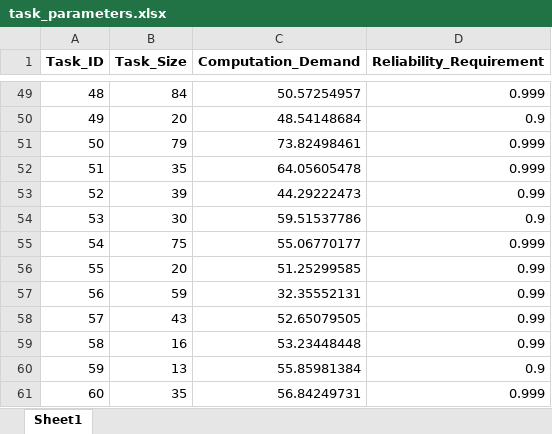
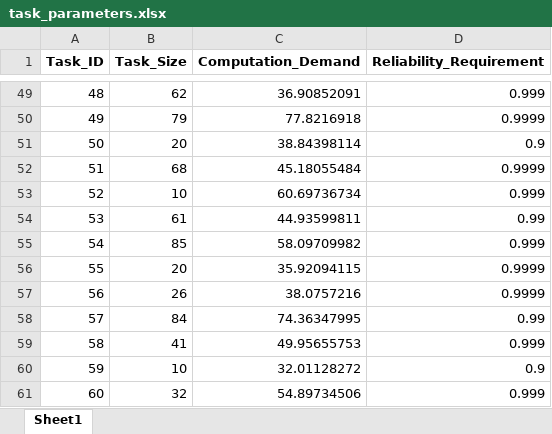
Before and after one commit to BeginnerLql/DRL-reliable-offloading-simulator, an Excel workbook: data/task_parameters.xlsx, sheet Sheet1, drawn as a sheet; only a part is shown, gaps mark what is left out; values as stored, in another font and other column widths than the file's, no borders; the diff covers the shown part only; the diff names each change by its address in the sheet, - before the commit and + after, or states it on an @@ line.

```diff
--- a/data/task_parameters.xlsx (sheet Sheet1)
+++ b/data/task_parameters.xlsx (sheet Sheet1)
-B49 (Task_Size): 84
+B49 (Task_Size): 62
-C49 (Computation_Demand): 50.57254957
+C49 (Computation_Demand): 36.90852091
-B50 (Task_Size): 20
+B50 (Task_Size): 79
-C50 (Computation_Demand): 48.54148684
+C50 (Computation_Demand): 77.8216918
-D50 (Reliability_Requirement): 0.9
+D50 (Reliability_Requirement): 0.9999
-B51 (Task_Size): 79
+B51 (Task_Size): 20
-C51 (Computation_Demand): 73.82498461
+C51 (Computation_Demand): 38.84398114
-D51 (Reliability_Requirement): 0.999
+D51 (Reliability_Requirement): 0.9
-B52 (Task_Size): 35
+B52 (Task_Size): 68
-C52 (Computation_Demand): 64.05605478
+C52 (Computation_Demand): 45.18055484
-D52 (Reliability_Requirement): 0.999
+D52 (Reliability_Requirement): 0.9999
-B53 (Task_Size): 39
+B53 (Task_Size): 10
-C53 (Computation_Demand): 44.29222473
+C53 (Computation_Demand): 60.69736734
-D53 (Reliability_Requirement): 0.99
+D53 (Reliability_Requirement): 0.999
-B54 (Task_Size): 30
+B54 (Task_Size): 61
-C54 (Computation_Demand): 59.51537786
+C54 (Computation_Demand): 44.93599811
-D54 (Reliability_Requirement): 0.9
+D54 (Reliability_Requirement): 0.99
-B55 (Task_Size): 75
+B55 (Task_Size): 85
-C55 (Computation_Demand): 55.06770177
+C55 (Computation_Demand): 58.09709982
-C56 (Computation_Demand): 51.25299585
+C56 (Computation_Demand): 35.92094115
-D56:D57 (Reliability_Requirement): 0.99
+D56:D57 (Reliability_Requirement): 0.9999
-B57 (Task_Size): 59
+B57 (Task_Size): 26
-C57 (Computation_Demand): 32.35552131
+C57 (Computation_Demand): 38.0757216
-B58 (Task_Size): 43
+B58 (Task_Size): 84
-C58 (Computation_Demand): 52.65079505
+C58 (Computation_Demand): 74.36347995
-B59 (Task_Size): 16
+B59 (Task_Size): 41
-C59 (Computation_Demand): 53.23448448
+C59 (Computation_Demand): 49.95655753
-D59 (Reliability_Requirement): 0.99
+D59 (Reliability_Requirement): 0.999
-B60 (Task_Size): 13
+B60 (Task_Size): 10
-C60 (Computation_Demand): 55.85981384
+C60 (Computation_Demand): 32.01128272
-B61 (Task_Size): 35
+B61 (Task_Size): 32
-C61 (Computation_Demand): 56.84249731
+C61 (Computation_Demand): 54.89734506
```
Also changed, not shown: 521 edited cells elsewhere in this sheet, data/server_info.xlsx, 3 other files.
